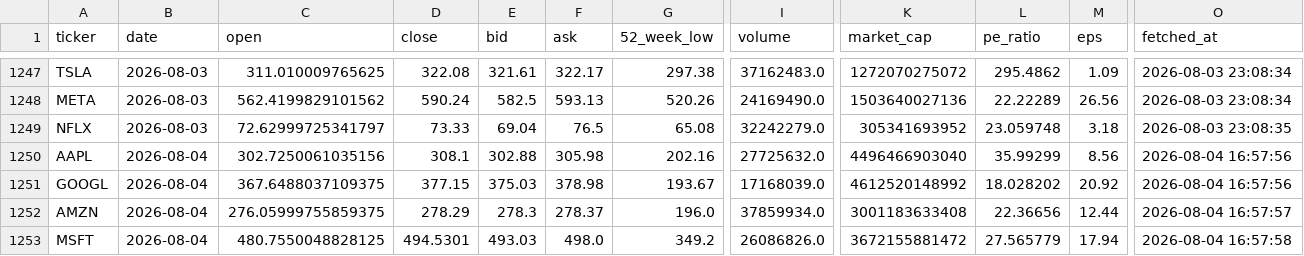
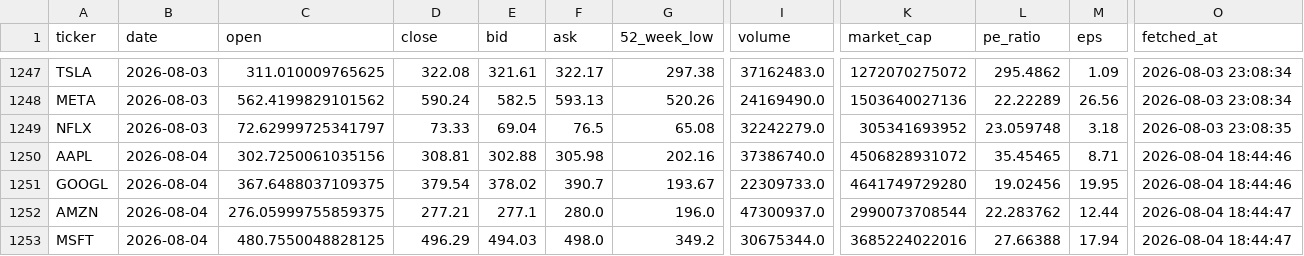
Before and after one commit to Kasuba-phani/stock-sentiment-tracker, a CSV file: data/stock_data_summary.csv, drawn as a sheet; only a part is shown, gaps mark what is left out; the diff covers the shown part only; the diff names each change by its address in the sheet, - before the commit and + after, or states it on an @@ line.

```diff
--- a/data/stock_data_summary.csv
+++ b/data/stock_data_summary.csv
-D1250 (close): 308.1
+D1250 (close): 308.81
-I1250 (volume): 27725632.0
+I1250 (volume): 37386740.0
-K1250 (market_cap): 4496466903040
+K1250 (market_cap): 4506828931072
-L1250 (pe_ratio): 35.99299
+L1250 (pe_ratio): 35.45465
-M1250 (eps): 8.56
+M1250 (eps): 8.71
-O1250:O1251 (fetched_at): 2026-08-04 16:57:56
+O1250:O1251 (fetched_at): 2026-08-04 18:44:46
-D1251 (close): 377.15
+D1251 (close): 379.54
-E1251 (bid): 375.03
+E1251 (bid): 378.02
-F1251 (ask): 378.98
+F1251 (ask): 390.7
-I1251 (volume): 17168039.0
+I1251 (volume): 22309733.0
-K1251 (market_cap): 4612520148992
+K1251 (market_cap): 4641749729280
-L1251 (pe_ratio): 18.028202
+L1251 (pe_ratio): 19.02456
-M1251 (eps): 20.92
+M1251 (eps): 19.95
-D1252 (close): 278.29
+D1252 (close): 277.21
-E1252 (bid): 278.3
+E1252 (bid): 277.1
-F1252 (ask): 278.37
+F1252 (ask): 280.0
-I1252 (volume): 37859934.0
+I1252 (volume): 47300937.0
-K1252 (market_cap): 3001183633408
+K1252 (market_cap): 2990073708544
-L1252 (pe_ratio): 22.36656
+L1252 (pe_ratio): 22.283762
-O1252 (fetched_at): 2026-08-04 16:57:57
+O1252 (fetched_at): 2026-08-04 18:44:47
-D1253 (close): 494.5301
+D1253 (close): 496.29
-E1253 (bid): 493.03
+E1253 (bid): 494.03
-I1253 (volume): 26086826.0
+I1253 (volume): 30675344.0
-K1253 (market_cap): 3672155881472
+K1253 (market_cap): 3685224022016
-L1253 (pe_ratio): 27.565779
+L1253 (pe_ratio): 27.66388
-O1253 (fetched_at): 2026-08-04 16:57:58
+O1253 (fetched_at): 2026-08-04 18:44:47
```
Also changed, not shown: 24 edited cells elsewhere in this file, data/raw_news/news_20260804.csv.
